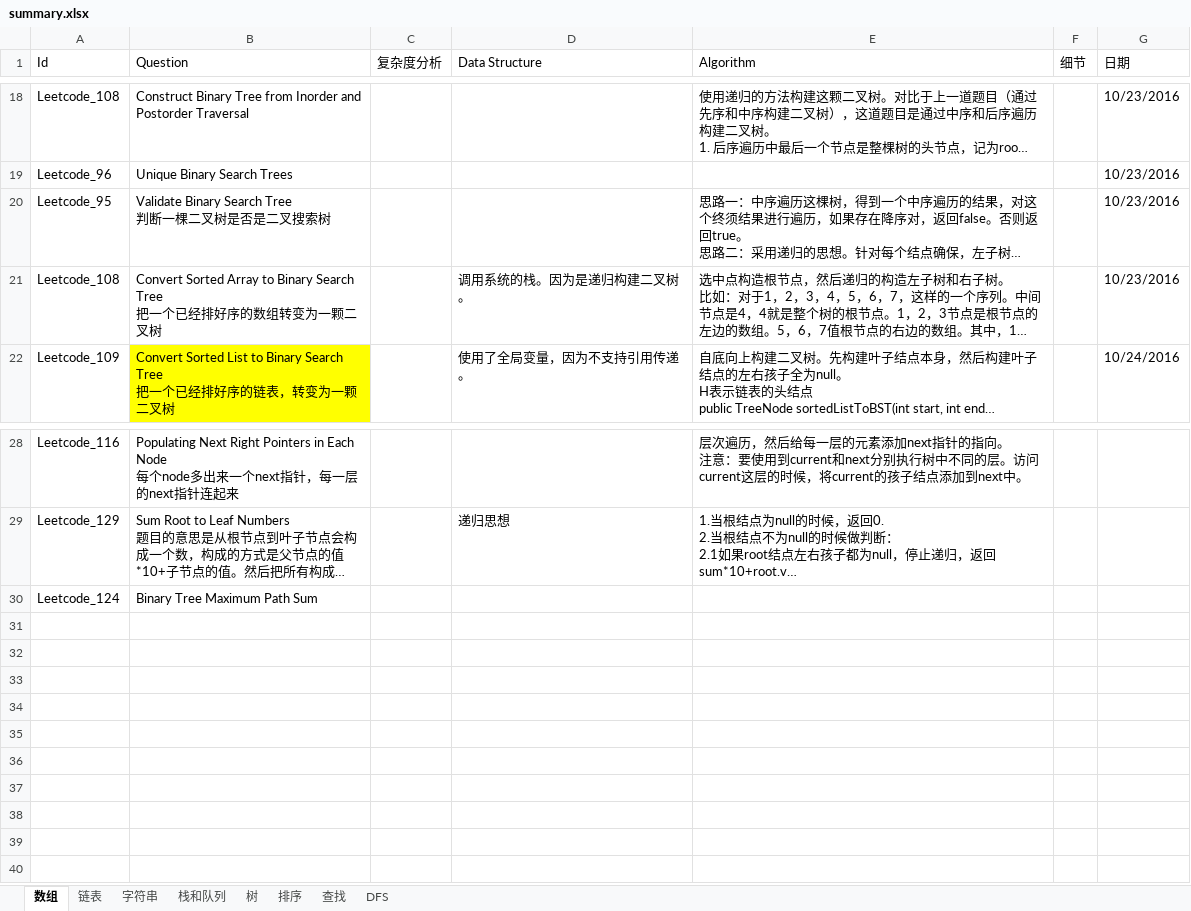
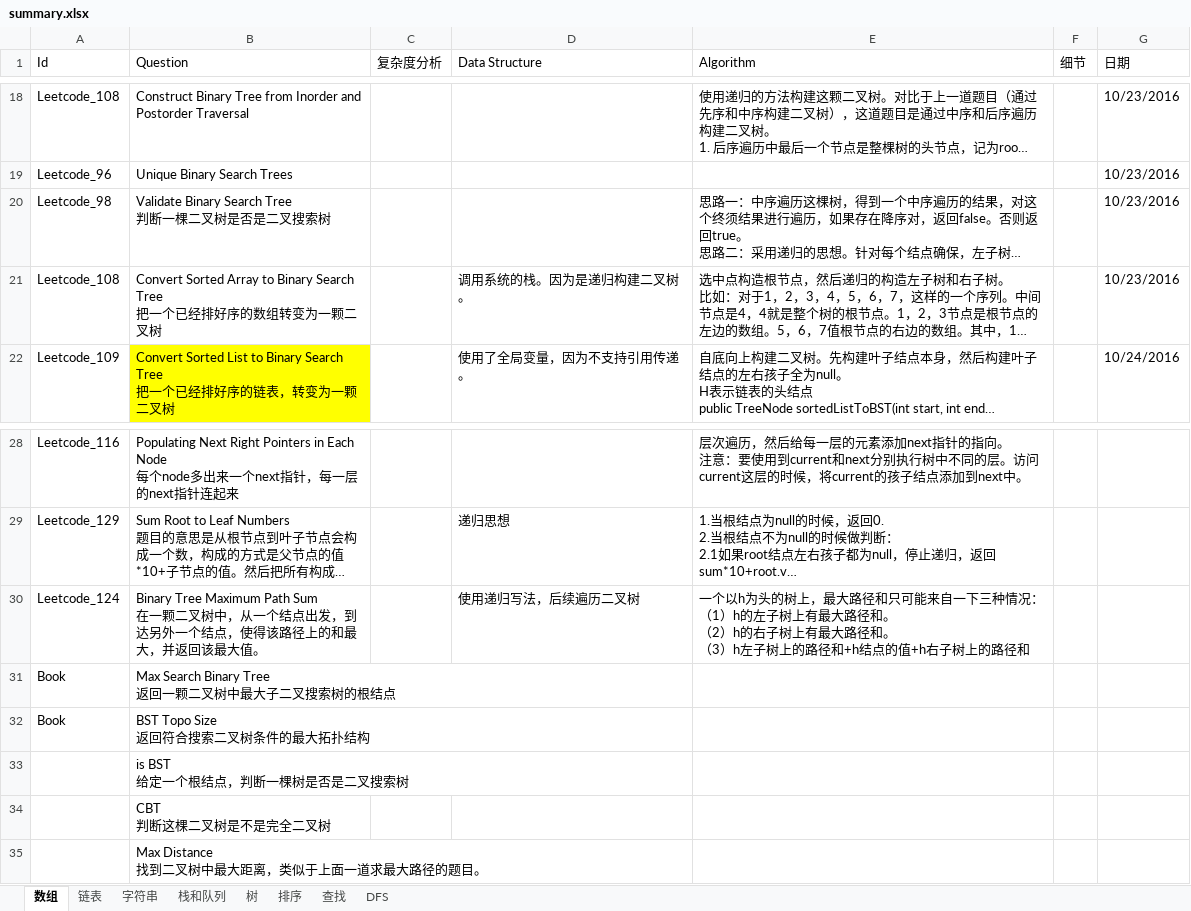
Before and after one commit to gaochengcheng/LeetCode, an Excel workbook: summary.xlsx, sheet 数组, drawn as a sheet; only a part is shown, gaps mark what is left out; long unchanged cells end in …; values as stored, in another font and other column widths than the file's, no borders; ↵ is a line break in a cell; the diff names each change by its address in the sheet, - before the commit and + after, or states it on an @@ line.

```diff
--- a/summary.xlsx (sheet 数组)
+++ b/summary.xlsx (sheet 数组)
-A20 (Id): Leetcode_95
+A20 (Id): Leetcode_98
-B30 (Question): …Path Sum
+B30 (Question): …Path Sum ↵ 在一颗二叉树中，从一个结点出发，到达另外一个结点，使得该路径上的和最大，并返回该最大值。
-D30 (Data Structure): (empty)
+D30 (Data Structure): 使用递归写法，后续遍历二叉树
-E30 (Algorithm): (empty)
+E30 (Algorithm): 一个以h为头的树上，最大路径和只可能来自一下三种情况： ↵ （1）h的左子树上有最大路径和。 ↵ （2）h的右子树上有最大路径和。 ↵ （3）h左子树上的路径和+h结点的值+h右子树上的路径和
+row 31: Book | Max Search Binary Tree ↵ 返回一颗二叉树中最大子二叉搜索树的根结点
+row 32: Book | BST Topo Size ↵ 返回符合搜索二叉树条件的最大拓扑结构
+row 33:  | is BST ↵ 给定一个根结点，判断一棵树是否是二叉搜索树
+row 34:  | CBT ↵ 判断这棵二叉树是不是完全二叉树
+row 35:  | Max Distance ↵ 找到二叉树中最大距离，类似于上面一道求最大路径的题目。
```
Also changed, not shown: sheet 字符串, 7 other files.
